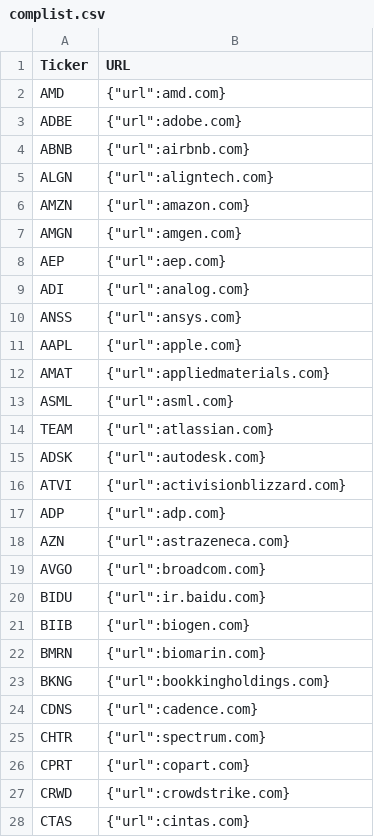
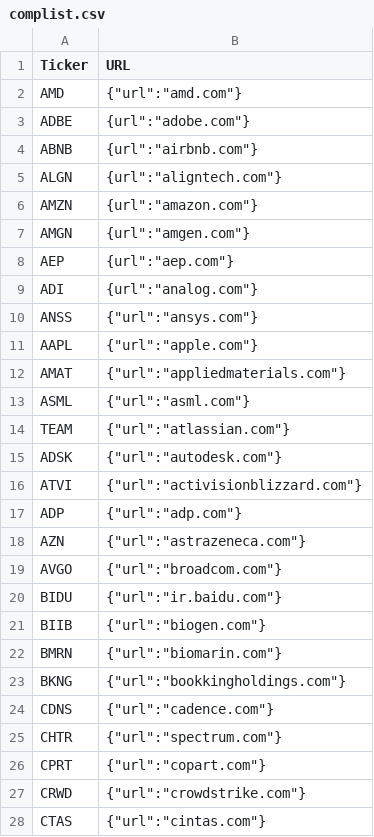
Before and after one commit to kjkubik/CompanyLocationAndStocks, a CSV file: complist.csv, drawn as a sheet; only a part is shown; the diff covers the shown part only.

Commit message:
quotation corrections

```diff
--- a/complist.csv
+++ b/complist.csv
@@ -1,28 +1,28 @@
 Ticker,URL
-AMD,"{""url"":amd.com}"
-ADBE,"{""url"":adobe.com}"
-ABNB,"{""url"":airbnb.com}"
-ALGN,"{""url"":aligntech.com}"
-AMZN,"{""url"":amazon.com}"
-AMGN,"{""url"":amgen.com}"
-AEP,"{""url"":aep.com}"
-ADI,"{""url"":analog.com}"
-ANSS,"{""url"":ansys.com}"
-AAPL,"{""url"":apple.com}"
-AMAT,"{""url"":appliedmaterials.com}"
-ASML,"{""url"":asml.com}"
-TEAM,"{""url"":atlassian.com}"
-ADSK,"{""url"":autodesk.com}"
-ATVI,"{""url"":activisionblizzard.com}"
-ADP,"{""url"":adp.com}"
-AZN,"{""url"":astrazeneca.com}"
-AVGO,"{""url"":broadcom.com}"
-BIDU,"{""url"":ir.baidu.com}"
-BIIB,"{""url"":biogen.com}"
-BMRN,"{""url"":biomarin.com}"
-BKNG,"{""url"":bookkingholdings.com}"
-CDNS,"{""url"":cadence.com}"
-CHTR,"{""url"":spectrum.com}"
-CPRT,"{""url"":copart.com}"
-CRWD,"{""url"":crowdstrike.com}"
-CTAS,"{""url"":cintas.com}"
+AMD,{"url":"amd.com"}
+ADBE,"{"url":"adobe.com"}
+ABNB,"{"url":"airbnb.com"}
+ALGN,"{"url":"aligntech.com"}
+AMZN,"{"url":"amazon.com"}
+AMGN,"{"url":"amgen.com"}
+AEP,"{"url":"aep.com"}
+ADI,"{"url":"analog.com"}
+ANSS,{"url":"ansys.com"}
+AAPL,{"url":"apple.com"}
+AMAT,{"url":"appliedmaterials.com"}
+ASML,{"url":"asml.com"}
+TEAM,{"url":"atlassian.com"}
+ADSK,{"url":"autodesk.com"}
+ATVI,{"url":"activisionblizzard.com"}
+ADP,{"url":"adp.com"}
+AZN,{"url":"astrazeneca.com"}
+AVGO,{"url":"broadcom.com"}
+BIDU,{"url":"ir.baidu.com"}
+BIIB,{"url":"biogen.com"}
+BMRN,{"url":"biomarin.com"}
+BKNG,{"url":"bookkingholdings.com"}
+CDNS,{"url":"cadence.com"}
+CHTR,{"url":"spectrum.com"}
+CPRT,{"url":"copart.com"}
+CRWD,{"url":"crowdstrike.com"}
+CTAS,{"url":"cintas.com"}
```
Also changed, not shown: 6 edited cells elsewhere in this file.
